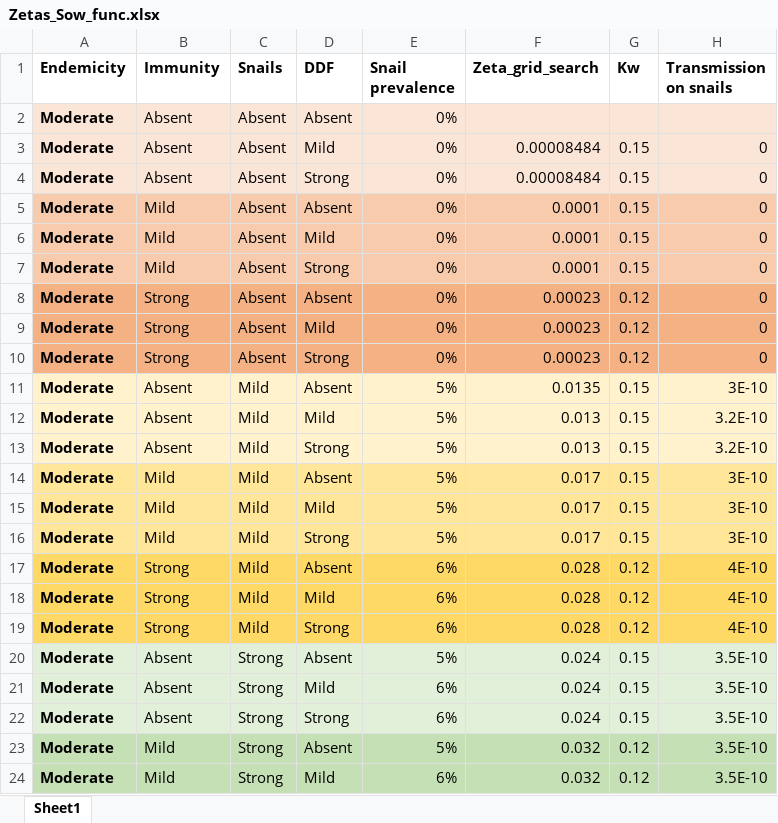
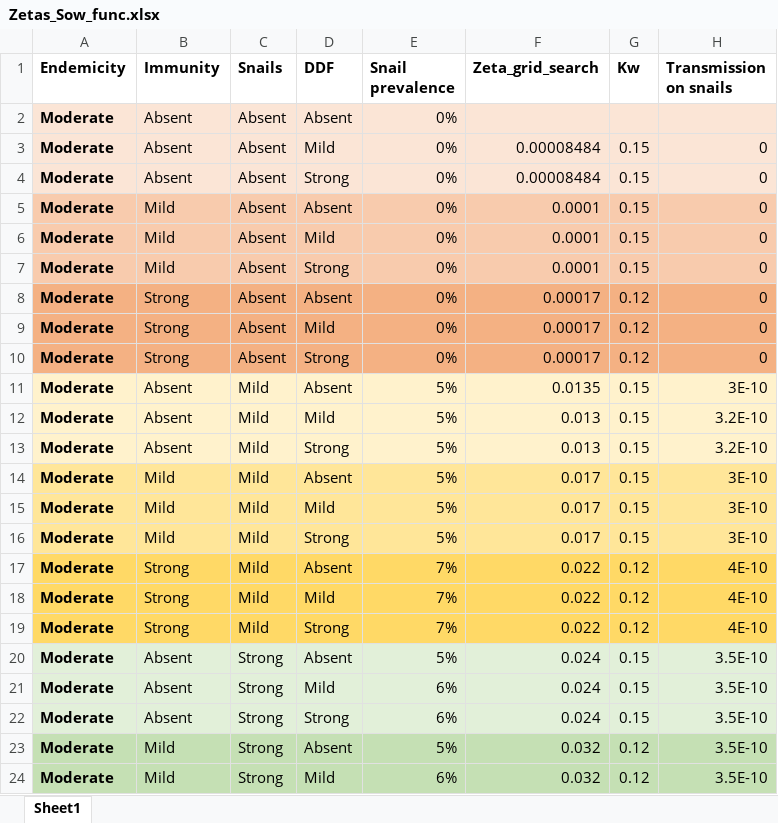
Before and after one commit to VeronicaMalizia/SchiSTOP_model, an Excel workbook: Zetas_Sow_func.xlsx, sheet Sheet1, drawn as a sheet; only a part is shown; values as stored, in another font and other column widths than the file's, no borders; the diff covers the shown part only; the diff names each change by its address in the sheet, - before the commit and + after, or states it on an @@ line.

```diff
--- a/Zetas_Sow_func.xlsx (sheet Sheet1)
+++ b/Zetas_Sow_func.xlsx (sheet Sheet1)
-F8:F10 (Zeta_grid_search): 0.00023
+F8:F10 (Zeta_grid_search): 0.00017
-E17:E19 (Snail prevalence): 6%
+E17:E19 (Snail prevalence): 7%
-F17:F19 (Zeta_grid_search): 0.028
+F17:F19 (Zeta_grid_search): 0.022
```
Also changed, not shown: 77 edited cells elsewhere in this sheet, 10 other files.
